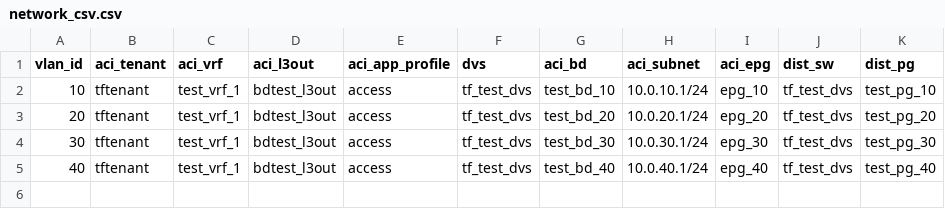
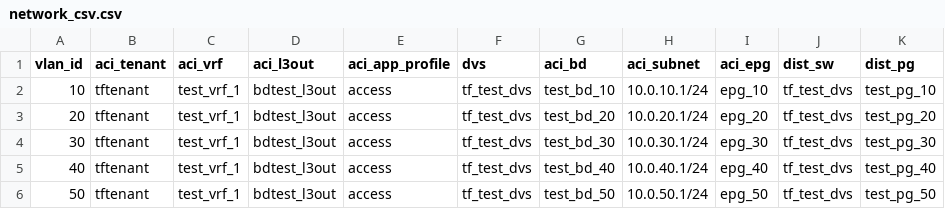
Before and after one commit to mikewiegering/wwtact_programabilitylab_terrafrom, a CSV file: network_csv.csv, drawn as a sheet; the diff names each change by its address in the sheet, - before the commit and + after, or states it on an @@ line.

Commit message:
added vlan 50

```diff
--- a/network_csv.csv
+++ b/network_csv.csv
+row 6: 50 | tftenant | test_vrf_1 | bdtest_l3out | access | tf_test_dvs | test_bd_50 | 10.0.50.1/24 | epg_50 | tf_test_dvs | test_pg_50
```
